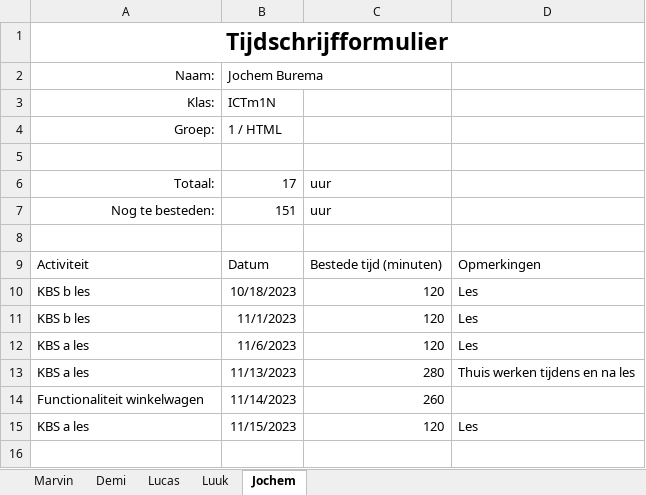
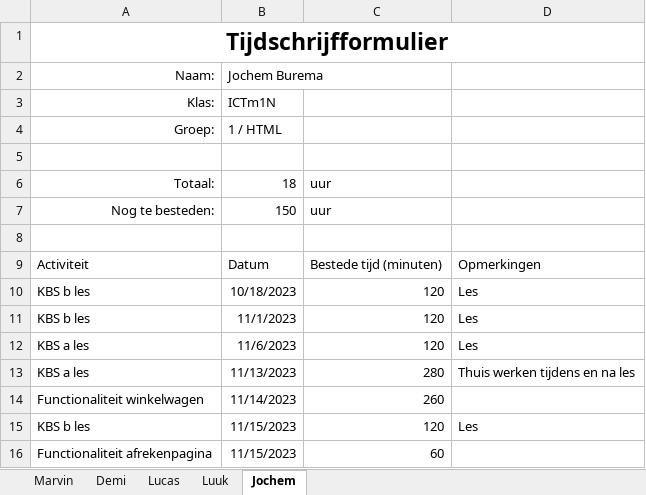
Before and after one commit to YoungSilent/nerdy_gadgets, an Excel workbook: Docs/tijd_schrijven/Tijdschrijfformulier.xlsx, sheet Jochem, drawn as a sheet; values as stored, in another font and other column widths than the file's, no borders; table styles not drawn; the diff names each change by its address in the sheet, - before the commit and + after, or states it on an @@ line.

```diff
--- a/Docs/tijd_schrijven/Tijdschrijfformulier.xlsx (sheet Jochem)
+++ b/Docs/tijd_schrijven/Tijdschrijfformulier.xlsx (sheet Jochem)
-B6: 17
+B6: 18
-B7: 151
+B7: 150
-A15: KBS a les
+A15: KBS b les
+row 16: Functionaliteit afrekenpagina | 11/15/2023 | 60
```
Also changed, not shown: sheet Demi, sheet Lucas, sheet Marvin, sheet Luuk.
